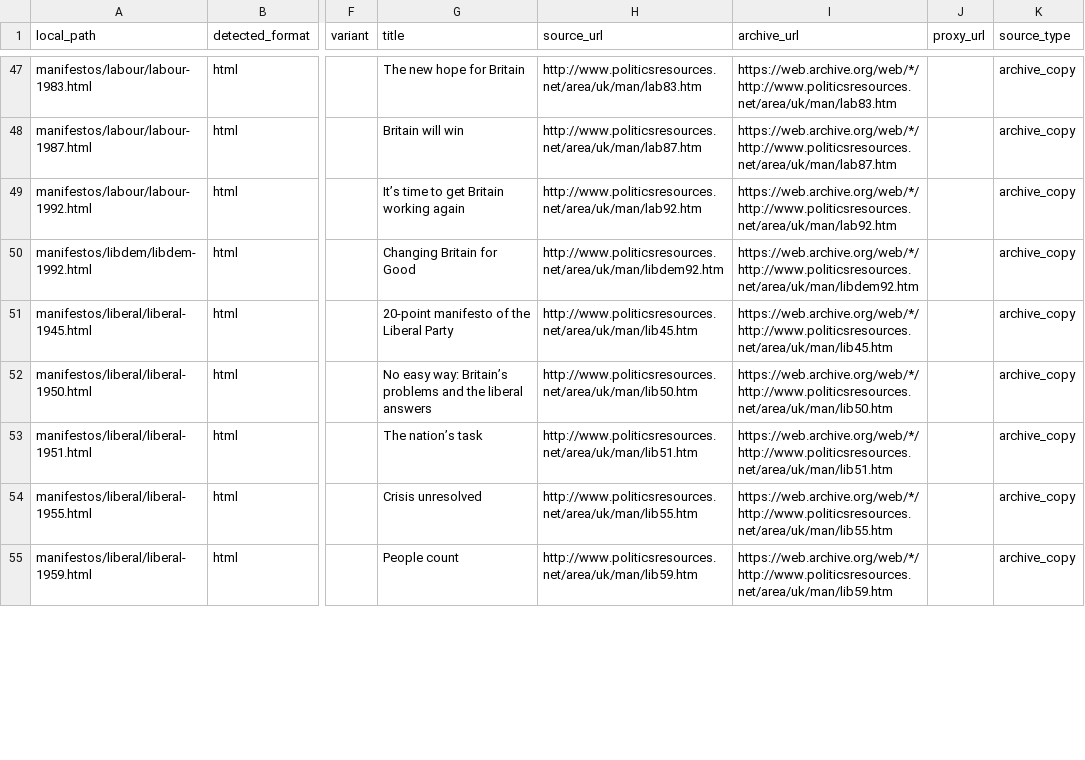
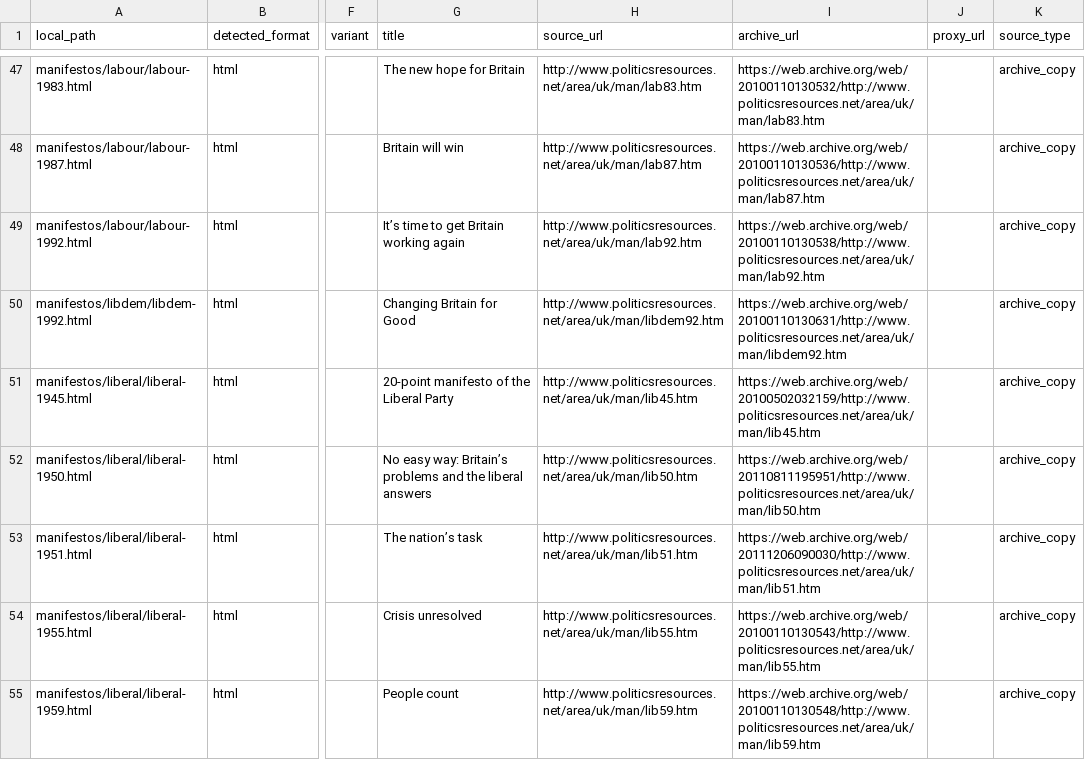
Before and after one commit to nestauk/manifesto-long-term-evaluation, a CSV file: data/catalog.csv, drawn as a sheet; only a part is shown, gaps mark what is left out; the diff covers the shown part only; the diff names each change by its address in the sheet, - before the commit and + after, or states it on an @@ line.

Commit message:
Pin Political Science Resources archive links to the exact 2010-2015 snapshots used

```diff
--- a/data/catalog.csv
+++ b/data/catalog.csv
-I47 (archive_url): https://web.archive.org/web/*/http://www.politicsresources.net/area/uk/man/lab83.htm
+I47 (archive_url): https://web.archive.org/web/20100110130532/http://www.politicsresources.net/area/uk/man/lab83.htm
-I48 (archive_url): https://web.archive.org/web/*/http://www.politicsresources.net/area/uk/man/lab87.htm
+I48 (archive_url): https://web.archive.org/web/20100110130536/http://www.politicsresources.net/area/uk/man/lab87.htm
-I49 (archive_url): https://web.archive.org/web/*/http://www.politicsresources.net/area/uk/man/lab92.htm
+I49 (archive_url): https://web.archive.org/web/20100110130538/http://www.politicsresources.net/area/uk/man/lab92.htm
-I50 (archive_url): https://web.archive.org/web/*/http://www.politicsresources.net/area/uk/man/libdem92.htm
+I50 (archive_url): https://web.archive.org/web/20100110130631/http://www.politicsresources.net/area/uk/man/libdem92.htm
-I51 (archive_url): https://web.archive.org/web/*/http://www.politicsresources.net/area/uk/man/lib45.htm
+I51 (archive_url): https://web.archive.org/web/20100502032159/http://www.politicsresources.net/area/uk/man/lib45.htm
-I52 (archive_url): https://web.archive.org/web/*/http://www.politicsresources.net/area/uk/man/lib50.htm
+I52 (archive_url): https://web.archive.org/web/20110811195951/http://www.politicsresources.net/area/uk/man/lib50.htm
-I53 (archive_url): https://web.archive.org/web/*/http://www.politicsresources.net/area/uk/man/lib51.htm
+I53 (archive_url): https://web.archive.org/web/20111206090030/http://www.politicsresources.net/area/uk/man/lib51.htm
-I54 (archive_url): https://web.archive.org/web/*/http://www.politicsresources.net/area/uk/man/lib55.htm
+I54 (archive_url): https://web.archive.org/web/20100110130543/http://www.politicsresources.net/area/uk/man/lib55.htm
-I55 (archive_url): https://web.archive.org/web/*/http://www.politicsresources.net/area/uk/man/lib59.htm
+I55 (archive_url): https://web.archive.org/web/20100110130548/http://www.politicsresources.net/area/uk/man/lib59.htm
```
Also changed, not shown: 39 edited cells elsewhere in this file, 2 other files.
